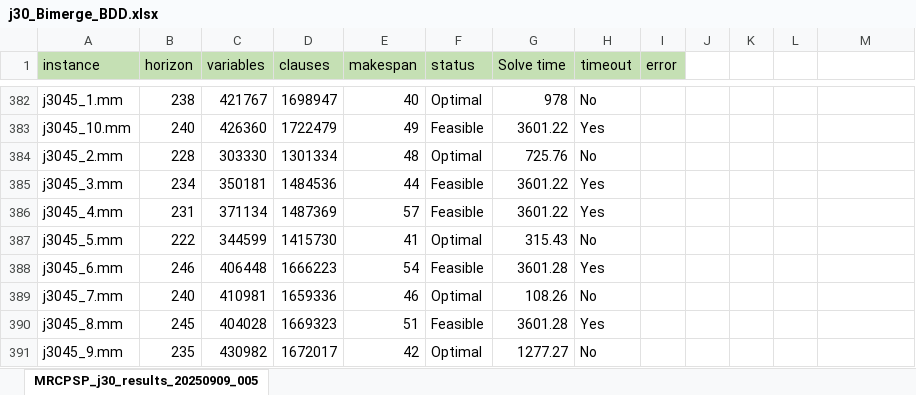
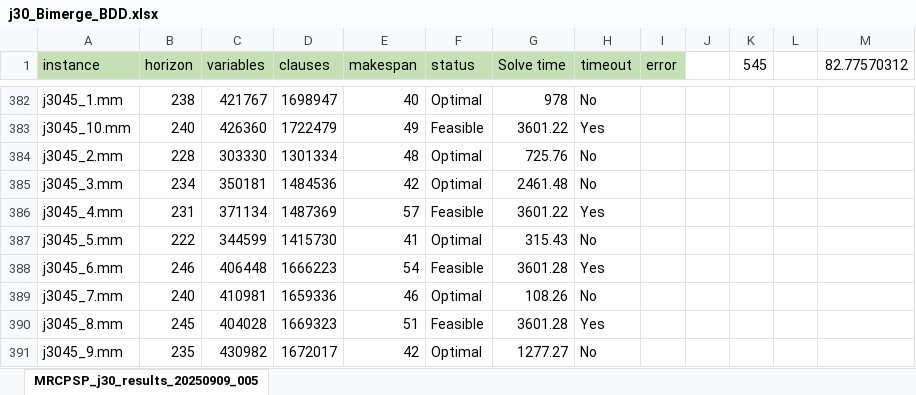
Before and after one commit to NguyenTanUET/MRCPSPTest, an Excel workbook: result/verified/j30_Bimerge_BDD.xlsx, sheet MRCPSP_j30_results_20250909_005, drawn as a sheet; only a part is shown, gaps mark what is left out; values as stored, in another font and other column widths than the file's, no borders; the diff names each change by its address in the sheet, - before the commit and + after, or states it on an @@ line.

```diff
--- a/result/verified/j30_Bimerge_BDD.xlsx (sheet MRCPSP_j30_results_20250909_005)
+++ b/result/verified/j30_Bimerge_BDD.xlsx (sheet MRCPSP_j30_results_20250909_005)
-K1: (empty)
+K1: 545
-M1: (empty)
+M1: 82.77570312
-E385 (makespan): 44
+E385 (makespan): 42
-F385 (status): Feasible
+F385 (status): Optimal
-G385 (Solve time): 3601.22
+G385 (Solve time): 2461.48
-H385 (timeout): Yes
+H385 (timeout): No
```
Also changed, not shown: result/verified/j30_Bimerge_BDD_paraFROST.xlsx, 12 other files.
